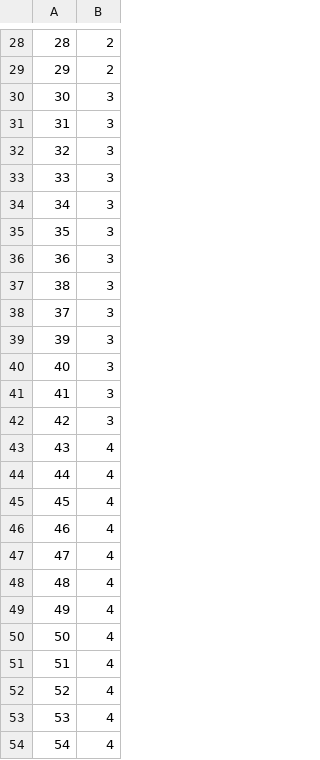
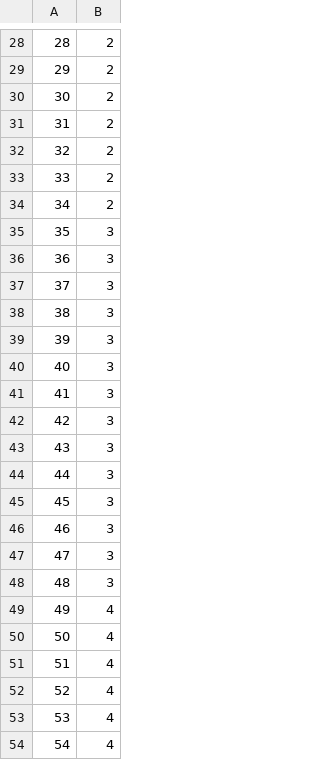
Before and after one commit to iLoveReact/dbForSchoolProject, a CSV file: csv/worksIn.csv, drawn as a sheet; only a part is shown, gaps mark what is left out; the diff covers the shown part only.

```diff
--- a/csv/worksIn.csv
+++ b/csv/worksIn.csv
@@ -29,11 +29,11 @@
 29,2
-30,3
-31,3
-32,3
-33,3
-34,3
+30,2
+31,2
+32,2
+33,2
+34,2
 35,3
 36,3
+37,3
 38,3
-37,3
 39,3
@@ -42,8 +42,8 @@
 42,3
-43,4
-44,4
-45,4
-46,4
-47,4
-48,4
+43,3
+44,3
+45,3
+46,3
+47,3
+48,3
 49,4
```
Also changed, not shown: 19 added rows elsewhere in this file, csv/employee.csv, csv/schedule.csv, 6 other files.
